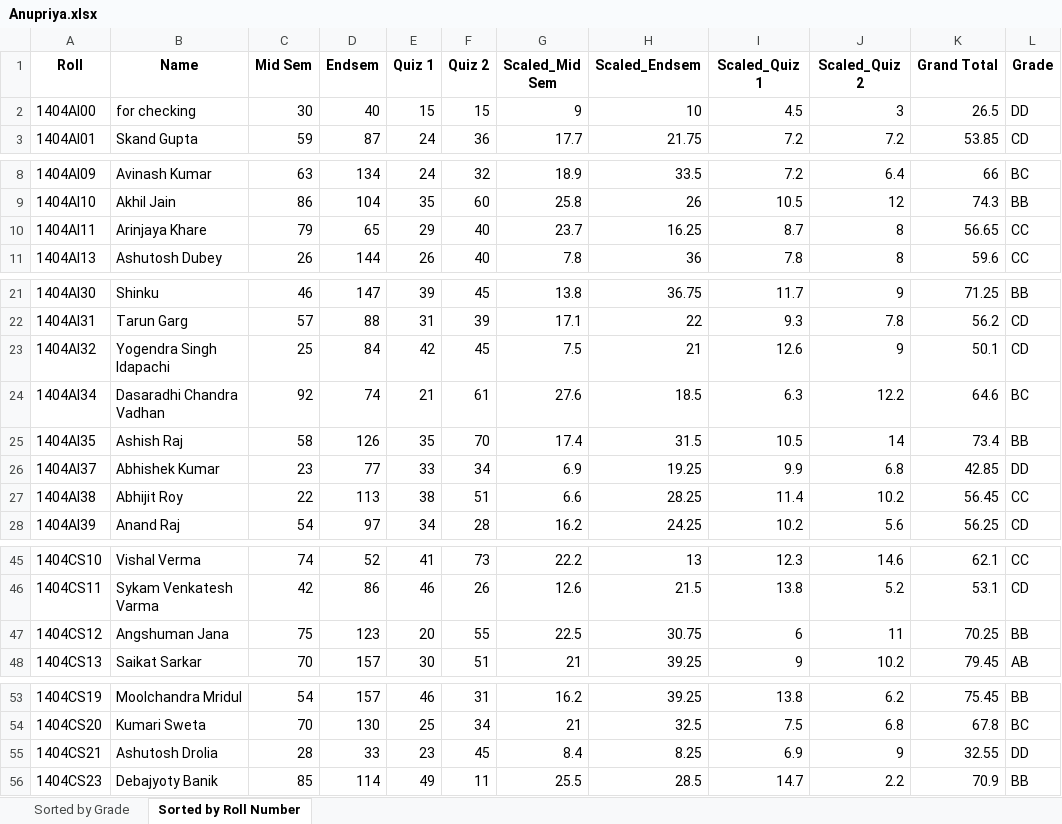
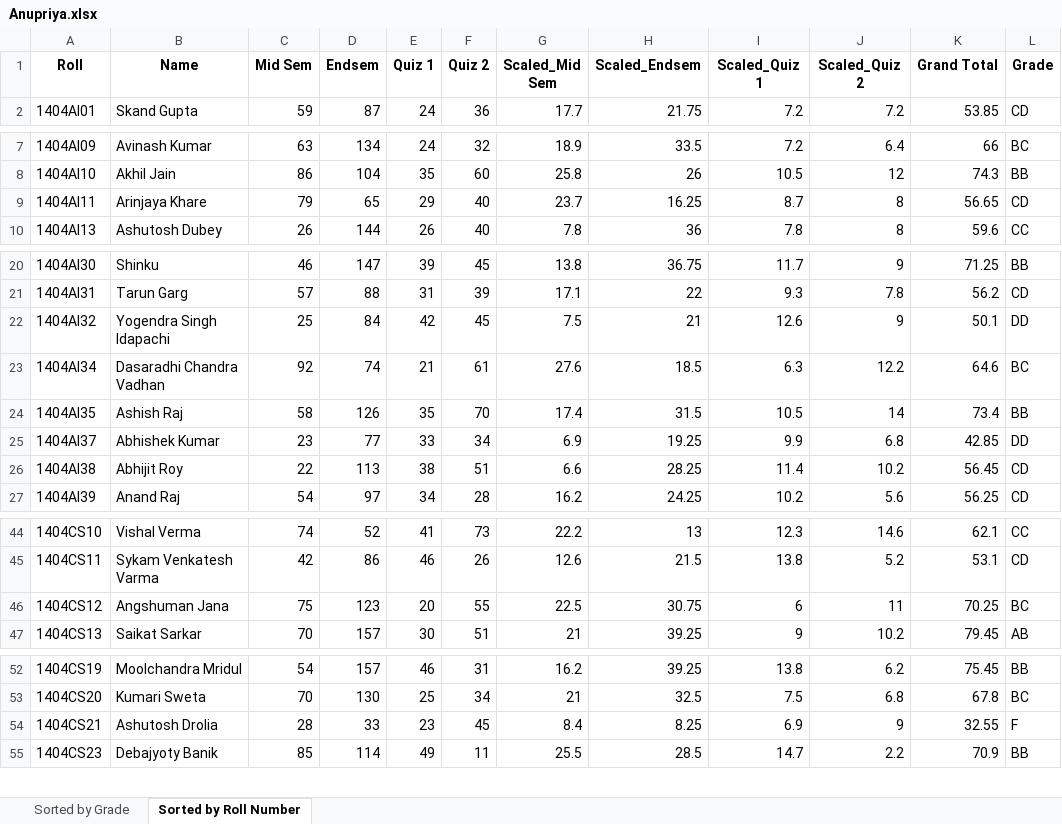
Before and after one commit to AnubisGIT/2201MM07_CS384_2024, an Excel workbook: Anupriya.xlsx, sheet Sorted by Roll Number, drawn as a sheet; only a part is shown, gaps mark what is left out; values as stored, in another font and other column widths than the file's, no borders; removed rows and columns are numbered as before the commit, all else as after; the diff covers the shown part only; the diff names each change by its address in the sheet, - before the commit and + after, or states it on an @@ line.

```diff
--- a/Anupriya.xlsx (sheet Sorted by Roll Number)
+++ b/Anupriya.xlsx (sheet Sorted by Roll Number)
-row 2: 1404AI00 | for checking | 30 | 40 | 15 | 15 | 9 | 10 | 4.5 | 3 | 26.5 | DD
-L9 (Grade): CC
+L9 (Grade): CD
-L22 (Grade): CD
+L22 (Grade): DD
-L26 (Grade): CC
+L26 (Grade): CD
-L46 (Grade): BB
+L46 (Grade): BC
-L54 (Grade): DD
+L54 (Grade): F
```
Also changed, not shown: 2 edited cells elsewhere in this sheet, sheet Sorted by Grade, 4 other files.
